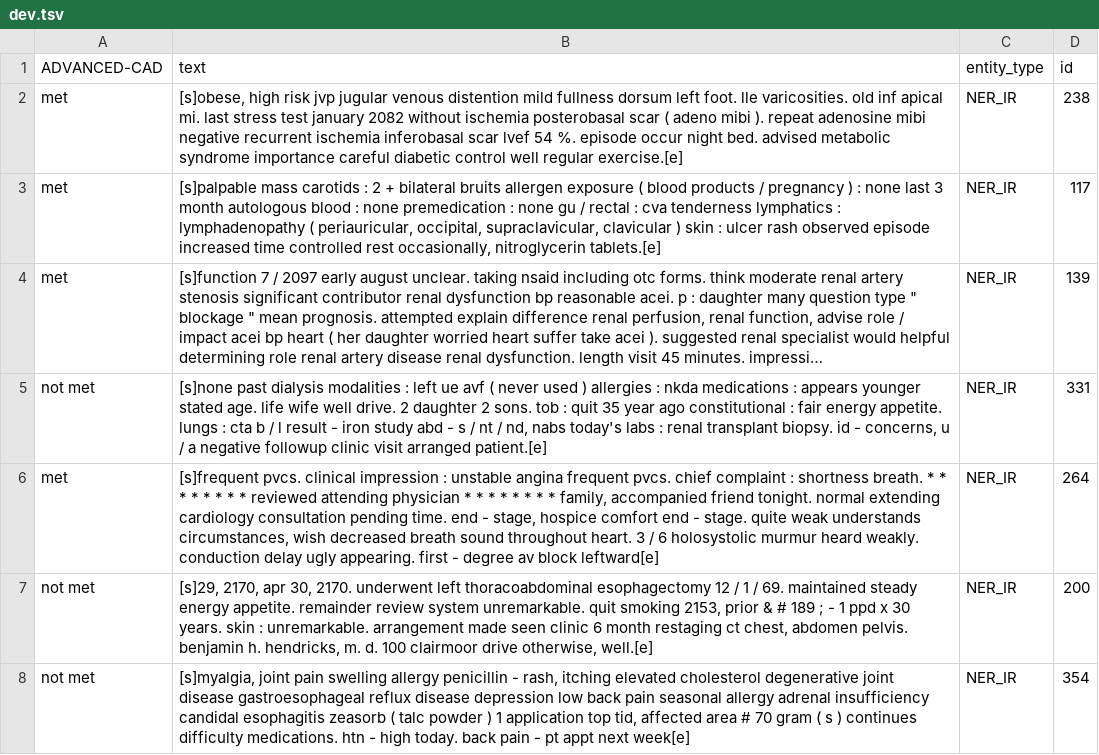
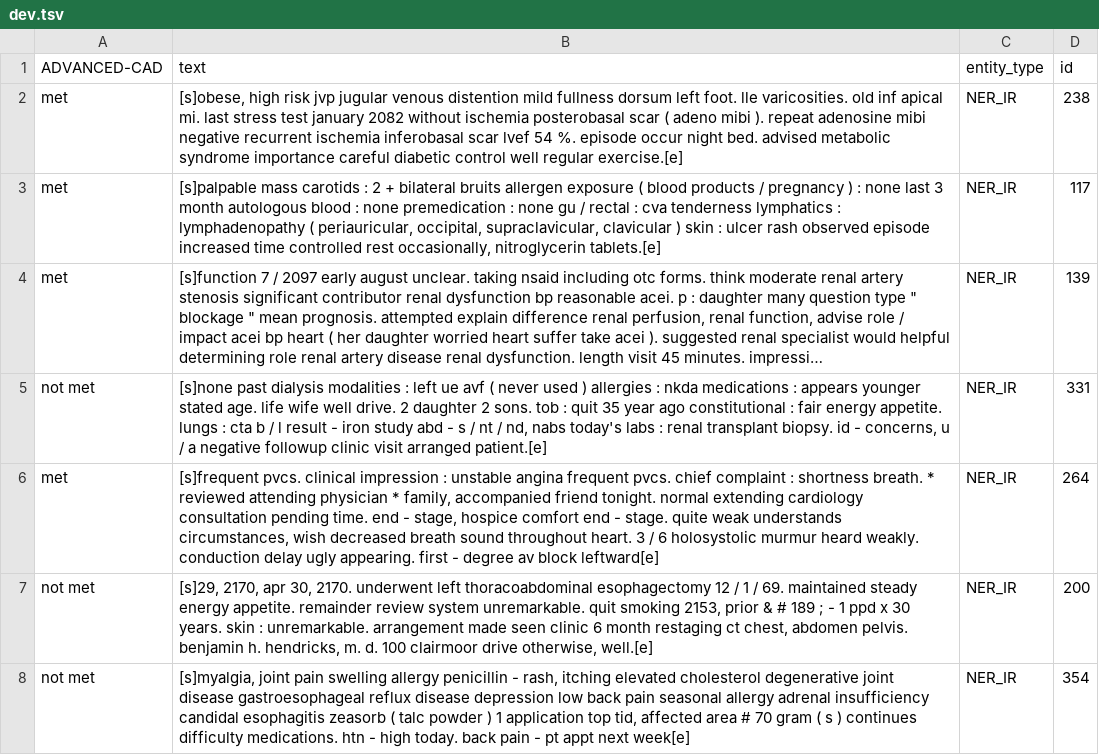
Before and after one commit to uf-hobi-informatics-lab/GatorTron-Prediction, a TSV file: sample_data/df_ADVANCED-CAD/dev.tsv, drawn as a sheet; only a part is shown; long unchanged cells end in …; the diff names each change by its address in the sheet, - before the commit and + after, or states it on an @@ line.

Commit message:
Update dev.tsv

```diff
--- a/sample_data/df_ADVANCED-CAD/dev.tsv
+++ b/sample_data/df_ADVANCED-CAD/dev.tsv
-B6 (text): …breath. * * * * * * * * reviewed attending physician * * * * * * * * family,…
+B6 (text): …breath. * reviewed attending physician * family,…
```
